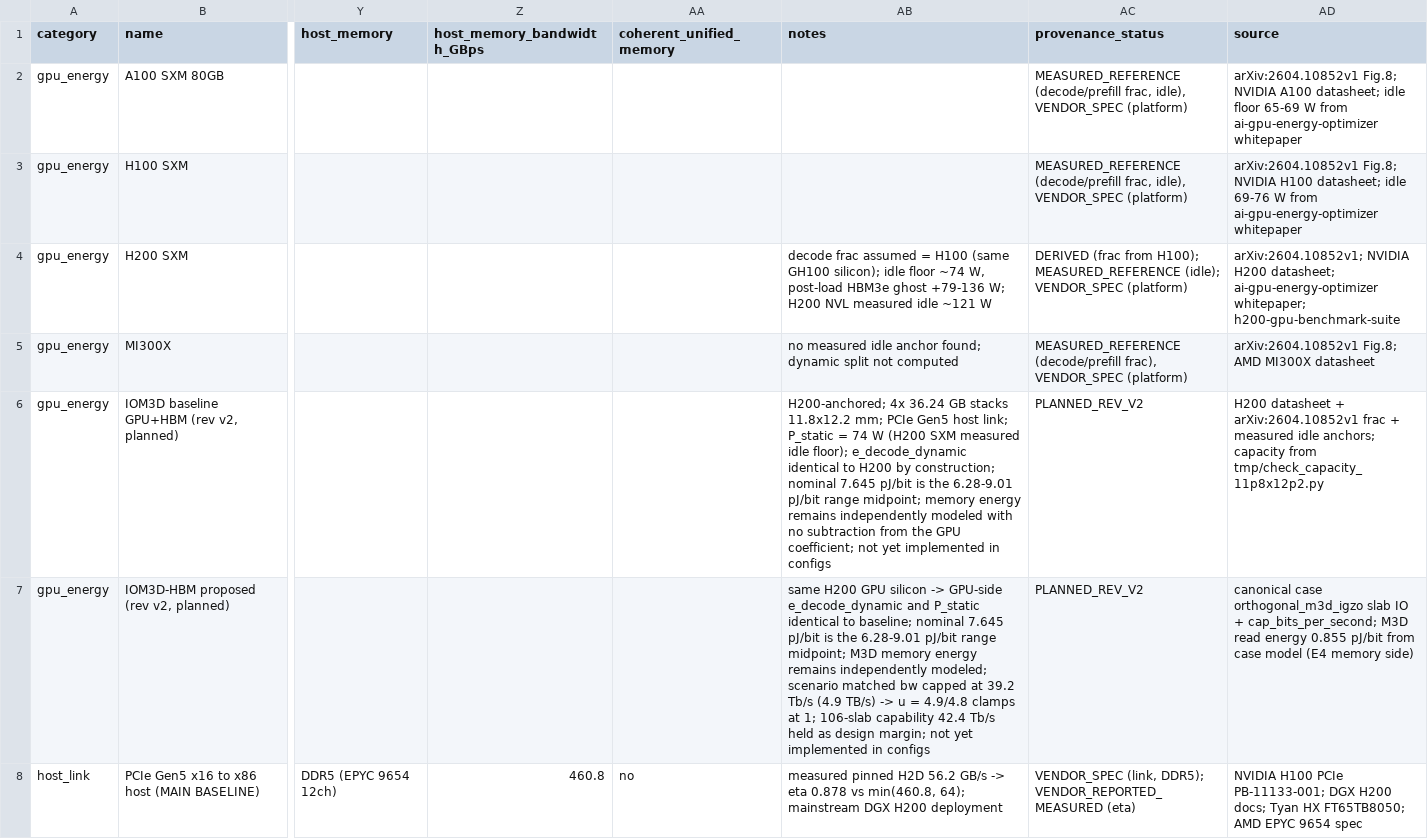
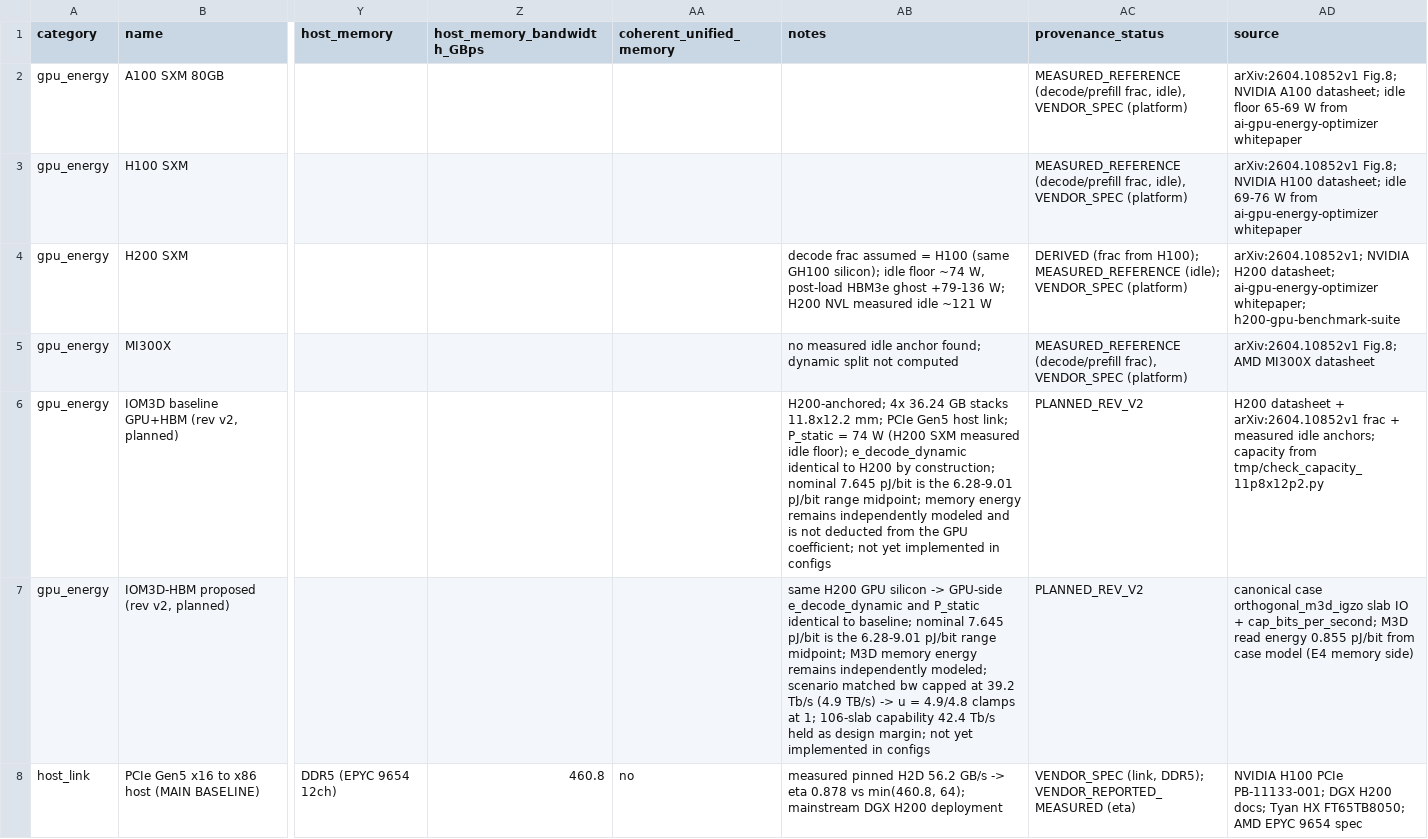
Before and after one commit to chenglinye18-crypto/om3dthermal, a CSV file: docs/research/gpu_platform_table_2026-09-06.csv, drawn as a sheet; only a part is shown, gaps mark what is left out; the diff names each change by its address in the sheet, - before the commit and + after, or states it on an @@ line.

```diff
--- a/docs/research/gpu_platform_table_2026-09-06.csv
+++ b/docs/research/gpu_platform_table_2026-09-06.csv
-AB6 (notes): …independently modeled with no subtraction from the…
+AB6 (notes): …independently modeled and is not deducted from the…
```
Also changed, not shown: 18 other files.
